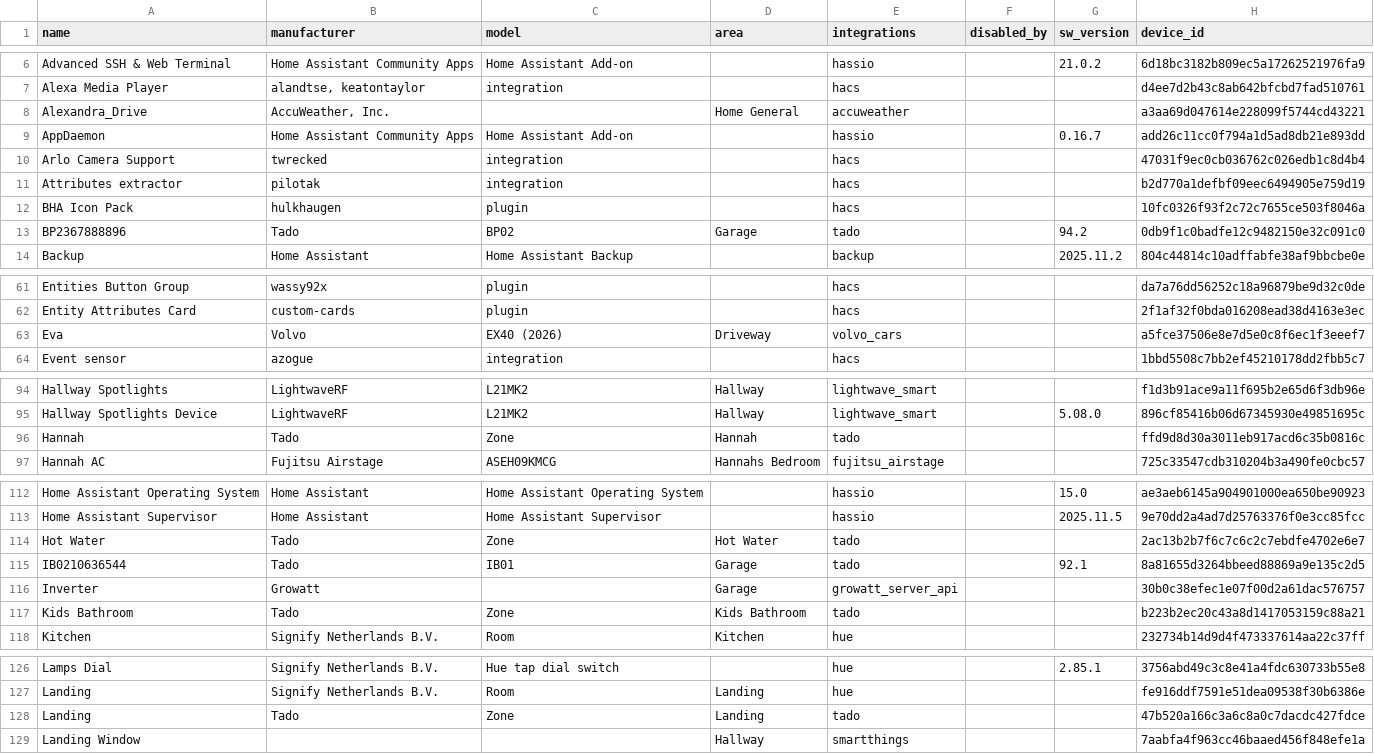
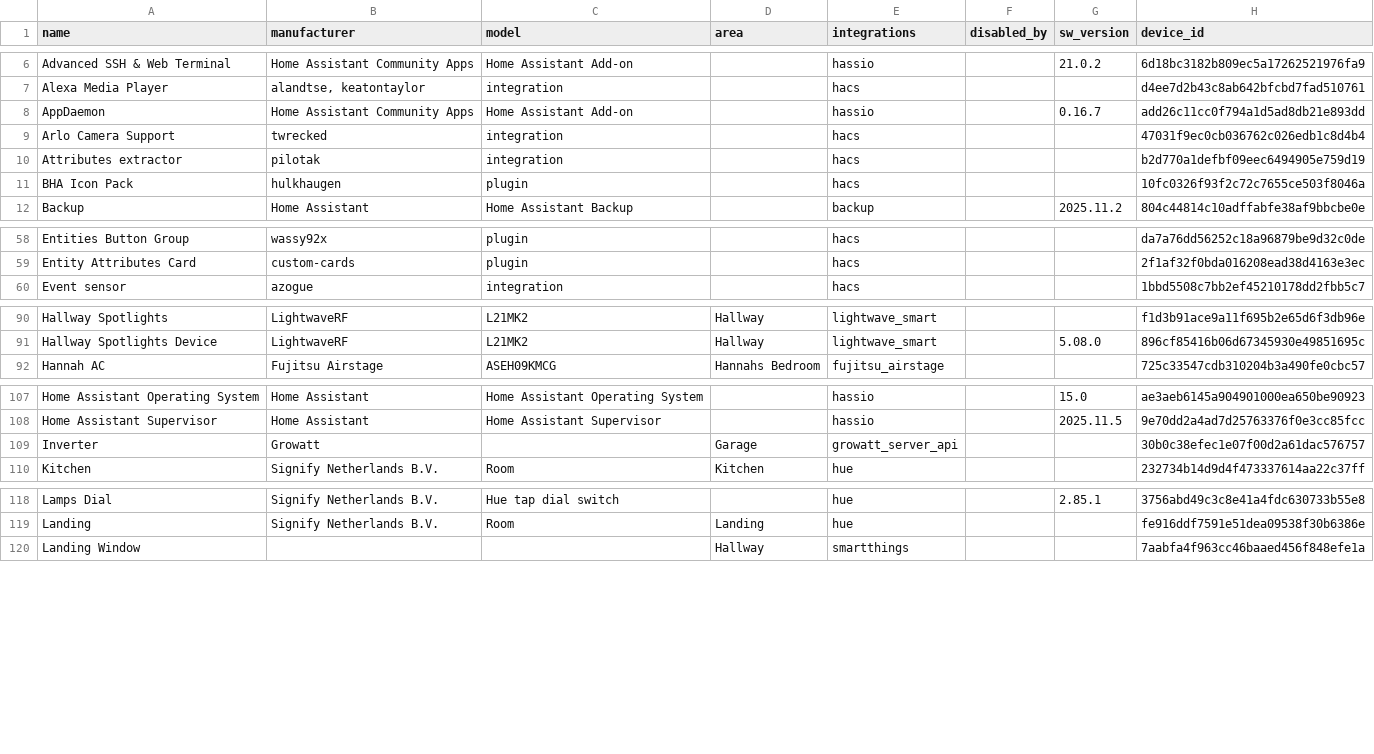
Before and after one commit to tongaimaramba/ha-config, a TSV file: hosts/pamba/digest/devices.tsv, drawn as a sheet; only a part is shown, gaps mark what is left out; the diff covers the shown part only.

```diff
--- a/hosts/pamba/digest/devices.tsv
+++ b/hosts/pamba/digest/devices.tsv
@@ -7,3 +7,2 @@ Advanced SSH & Web Terminal	Home Assistant Community Apps	Home Assistant Add-on
 Alexa Media Player	alandtse, keatontaylor	integration		hacs			d4ee7d2b43c8ab642bfcbd7fad510761
-Alexandra_Drive	AccuWeather, Inc.		Home General	accuweather			a3aa69d047614e228099f5744cd43221
 AppDaemon	Home Assistant Community Apps	Home Assistant Add-on		hassio		0.16.7	add26c11cc0f794a1d5ad8db21e893dd
@@ -12,3 +11,2 @@ Attributes extractor	pilotak	integration		hacs			b2d770a1defbf09eec6494905e759d1
 BHA Icon Pack	hulkhaugen	plugin		hacs			10fc0326f93f2c72c7655ce503f8046a
-BP2367888896	Tado	BP02	Garage	tado		94.2	0db9f1c0badfe12c9482150e32c091c0
 Backup	Home Assistant	Home Assistant Backup		backup		2025.11.2	804c44814c10adffabfe38af9bbcbe0e
@@ -62,3 +59,2 @@ Entities Button Group	wassy92x	plugin		hacs			da7a76dd56252c18a96879be9d32c0de
 Entity Attributes Card	custom-cards	plugin		hacs			2f1af32f0bda016208ead38d4163e3ec
-Eva	Volvo	EX40 (2026)	Driveway	volvo_cars			a5fce37506e8e7d5e0c8f6ec1f3eeef7
 Event sensor	azogue	integration		hacs			1bbd5508c7bb2ef45210178dd2fbb5c7
@@ -95,3 +91,2 @@ Hallway Spotlights	LightwaveRF	L21MK2	Hallway	lightwave_smart			f1d3b91ace9a11f6
 Hallway Spotlights Device	LightwaveRF	L21MK2	Hallway	lightwave_smart		5.08.0	896cf85416b06d67345930e49851695c
-Hannah	Tado	Zone	Hannah	tado			ffd9d8d30a3011eb917acd6c35b0816c
 Hannah AC	Fujitsu Airstage	ASEH09KMCG	Hannahs Bedroom	fujitsu_airstage			725c33547cdb310204b3a490fe0cbc57
@@ -113,6 +108,3 @@ Home Assistant Operating System	Home Assistant	Home Assistant Operating System
 Home Assistant Supervisor	Home Assistant	Home Assistant Supervisor		hassio		2025.11.5	9e70dd2a4ad7d25763376f0e3cc85fcc
-Hot Water	Tado	Zone	Hot Water	tado			2ac13b2b7f6c7c6c2c7ebdfe4702e6e7
-IB0210636544	Tado	IB01	Garage	tado		92.1	8a81655d3264bbeed88869a9e135c2d5
 Inverter	Growatt		Garage	growatt_server_api			30b0c38efec1e07f00d2a61dac576757
-Kids Bathroom	Tado	Zone	Kids Bathroom	tado			b223b2ec20c43a8d1417053159c88a21
 Kitchen	Signify Netherlands B.V.	Room	Kitchen	hue			232734b14d9d4f473337614aa22c37ff
@@ -127,3 +119,2 @@ Lamps Dial	Signify Netherlands B.V.	Hue tap dial switch		hue		2.85.1	3756abd49c3
 Landing	Signify Netherlands B.V.	Room	Landing	hue			fe916ddf7591e51dea09538f30b6386e
-Landing	Tado	Zone	Landing	tado			47b520a166c3a6c8a0c7dacdc427fdce
 Landing Window			Hallway	smartthings			7aabfa4f963cc46baaed456f848efe1a
```
Also changed, not shown: 14 removed rows and 3 edited cells elsewhere in this file, hosts/pamba/meta/manifest.tsv, 20 other files.
